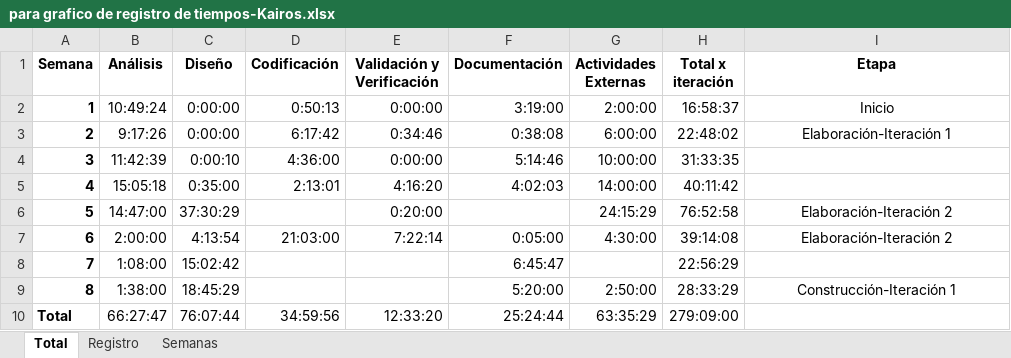
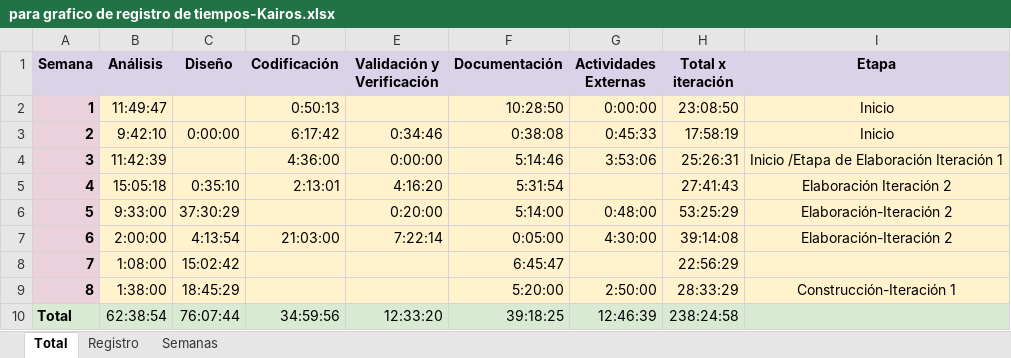
Before and after one commit to uarg-unpa/Kairos, an Excel workbook: para grafico de registro de tiempos-Kairos.xlsx, sheet Total, drawn as a sheet; values as stored, in another font and other column widths than the file's, no borders; charts and pictures and table styles not drawn; the diff names each change by its address in the sheet, - before the commit and + after, or states it on an @@ line.

```diff
--- a/para grafico de registro de tiempos-Kairos.xlsx (sheet Total)
+++ b/para grafico de registro de tiempos-Kairos.xlsx (sheet Total)
-A1:I1 fill: none
+A1:I1 fill: #D9D2E9
-A2:A9 fill: none
+A2:A9 fill: #EAD1DC
-B2 (Análisis): 10:49:24
+B2 (Análisis): 11:49:47
-B2:I9 fill: none
+B2:I9 fill: #FFF2CC
-C2 (Diseño): 0:00:00
+C2 (Diseño): (empty)
-E2 (Validación y Verificación): 0:00:00
+E2 (Validación y Verificación): (empty)
-F2 (Documentación): 3:19:00
+F2 (Documentación): 10:28:50
-G2 (Actividades Externas): 2:00:00
+G2 (Actividades Externas): 0:00:00
-H2 (Total x iteración): 16:58:37
+H2 (Total x iteración): 23:08:50
-B3 (Análisis): 9:17:26
+B3 (Análisis): 9:42:10
-G3 (Actividades Externas): 6:00:00
+G3 (Actividades Externas): 0:45:33
-H3 (Total x iteración): 22:48:02
+H3 (Total x iteración): 17:58:19
-I3 (Etapa): Elaboración-Iteración 1
+I3 (Etapa): Inicio
-C4 (Diseño): 0:00:10
+C4 (Diseño): (empty)
-G4 (Actividades Externas): 10:00:00
+G4 (Actividades Externas): 3:53:06
-H4 (Total x iteración): 31:33:35
+H4 (Total x iteración): 25:26:31
-I4 (Etapa): (empty)
+I4 (Etapa): Inicio /Etapa de Elaboración Iteración 1
-C5 (Diseño): 0:35:00
+C5 (Diseño): 0:35:10
-F5 (Documentación): 4:02:03
+F5 (Documentación): 5:31:54
-G5 (Actividades Externas): 14:00:00
+G5 (Actividades Externas): (empty)
-H5 (Total x iteración): 40:11:42
+H5 (Total x iteración): 27:41:43
-I5 (Etapa): (empty)
+I5 (Etapa): Elaboración Iteración 2
-B6 (Análisis): 14:47:00
+B6 (Análisis): 9:33:00
-F6 (Documentación): (empty)
+F6 (Documentación): 5:14:00
-G6 (Actividades Externas): 24:15:29
+G6 (Actividades Externas): 0:48:00
-H6 (Total x iteración): 76:52:58
+H6 (Total x iteración): 53:25:29
-A10:I10 fill: none
+A10:I10 fill: #D9EAD3
-B10 (Análisis): 66:27:47
+B10 (Análisis): 62:38:54
-F10 (Documentación): 25:24:44
+F10 (Documentación): 39:18:25
-G10 (Actividades Externas): 63:35:29
+G10 (Actividades Externas): 12:46:39
-H10 (Total x iteración): 279:09:00
+H10 (Total x iteración): 238:24:58
```
Also changed, not shown: sheet Registro, formulas that keep their value, Etapa Construcción - Iteración 1/Riesgos Fase Construcción, Iteración 1 - Anexo I - Kairos - NexTech.xlsx, Etapa Elaboración - Iteración 2/Casos de prueba - Kairos - NexTech.xlsx, 36 other files.
